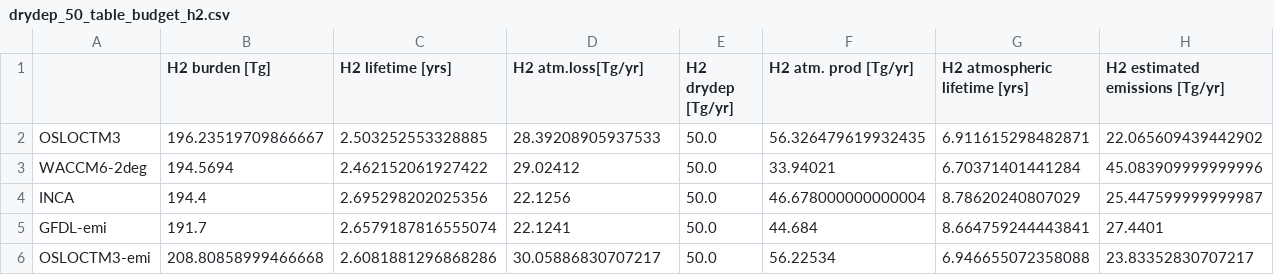
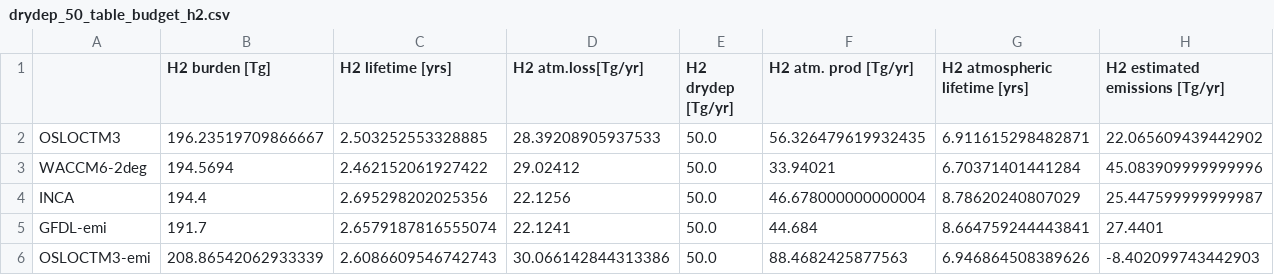
Before and after one commit to ciceroOslo/Hydrogen_GWP, a CSV file: output/drydep_50_table_budget_h2.csv, drawn as a sheet.

```diff
--- a/output/drydep_50_table_budget_h2.csv
+++ b/output/drydep_50_table_budget_h2.csv
@@ -5,2 +5,2 @@ INCA,194.4,2.695298202025356,22.1256,50.0,46.678000000000004,8.78620240807029,25
 GFDL-emi,191.7,2.6579187816555074,22.1241,50.0,44.684,8.664759244443841,27.4401
-OSLOCTM3-emi,208.80858999466668,2.6081881296868286,30.05886830707217,50.0,56.22534,6.946655072358088,23.83352830707217
+OSLOCTM3-emi,208.86542062933339,2.6086609546742743,30.066142844313386,50.0,88.4682425877563,6.946864508389626,-8.402099743442903
```
Also changed, not shown: output/drydep_80_table_budget_h2.csv, output/drydep_80_table_per_flux_h2.csv, 22 other files.
